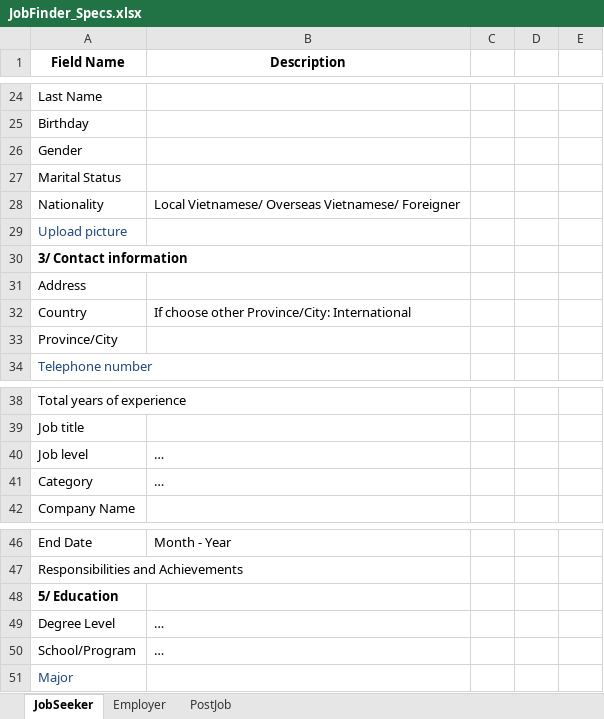
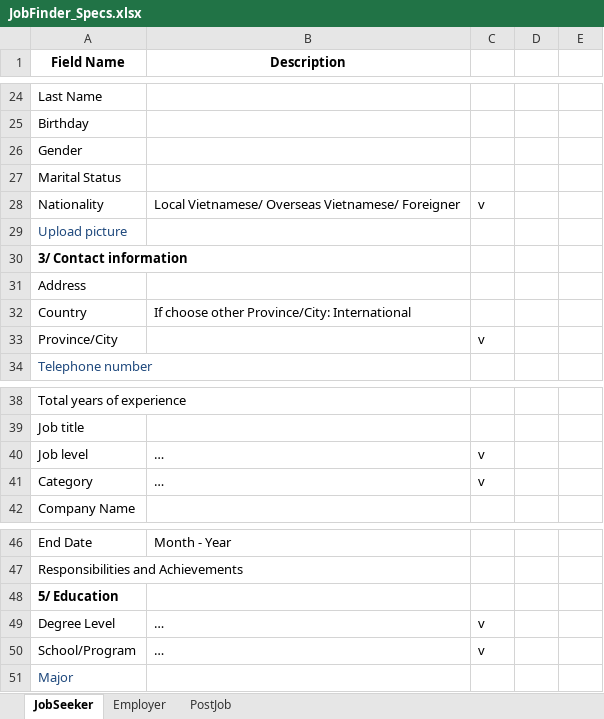
Before and after one commit to googlecode-mirror/jobfinder-docs, an Excel workbook: Docs/JobFinder_Specs.xlsx, sheet JobSeeker, drawn as a sheet; only a part is shown, gaps mark what is left out; values as stored, in another font and other column widths than the file's, no borders; the diff covers the shown part only; the diff names each change by its address in the sheet, - before the commit and + after, or states it on an @@ line.

```diff
--- a/Docs/JobFinder_Specs.xlsx (sheet JobSeeker)
+++ b/Docs/JobFinder_Specs.xlsx (sheet JobSeeker)
-C28: (empty)
+C28: v
-C33: (empty)
+C33: v
-C40:C41: (empty)
+C40:C41: v
-C49:C50: (empty)
+C49:C50: v
```
Also changed, not shown: 14 edited cells elsewhere in this sheet.
